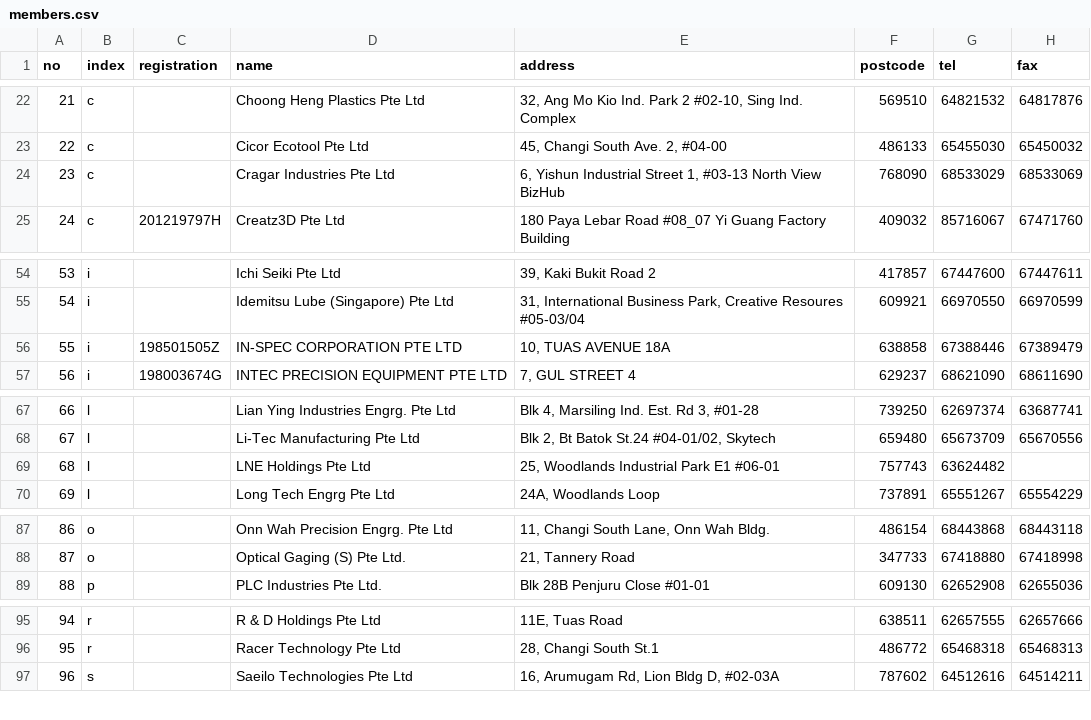
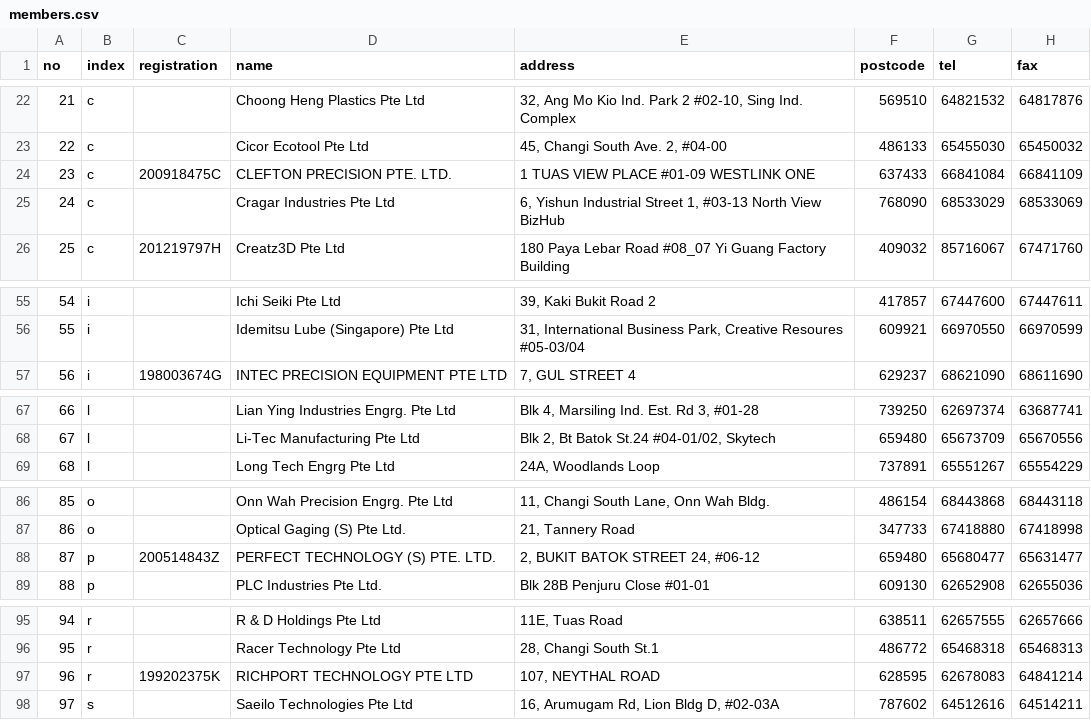
Before and after one commit to speta/speta.github.io, a CSV file: _data/members.csv, drawn as a sheet; only a part is shown, gaps mark what is left out; removed rows and columns are numbered as before the commit, all else as after; the diff covers the shown part only; the diff names each change by its address in the sheet, - before the commit and + after, or states it on an @@ line.

```diff
--- a/_data/members.csv
+++ b/_data/members.csv
+row 24: 23 | c | 200918475C | CLEFTON PRECISION PTE. LTD. | 1 TUAS VIEW PLACE #01-09 WESTLINK ONE | 637433 | 66841084 | 66841109
@@ column A (no) renumbered between rows 25 and 117 @@
-row 56: 55 | i | 198501505Z | IN-SPEC CORPORATION PTE LTD | 10, TUAS AVENUE 18A | 638858 | 67388446 | 67389479
-row 69: 68 | l |  | LNE Holdings Pte Ltd | 25, Woodlands Industrial Park E1 #06-01 | 757743 | 63624482
+row 88: 87 | p | 200514843Z | PERFECT TECHNOLOGY (S) PTE. LTD. | 2, BUKIT BATOK STREET 24, #06-12 | 659480 | 65680477 | 65631477
+row 97: 96 | r | 199202375K | RICHPORT TECHNOLOGY PTE LTD | 107, NEYTHAL ROAD | 628595 | 62678083 | 64841214
```
Also changed, not shown: 1 added row, 3 removed rows and 14 edited cells elsewhere in this file, 5 other files.
